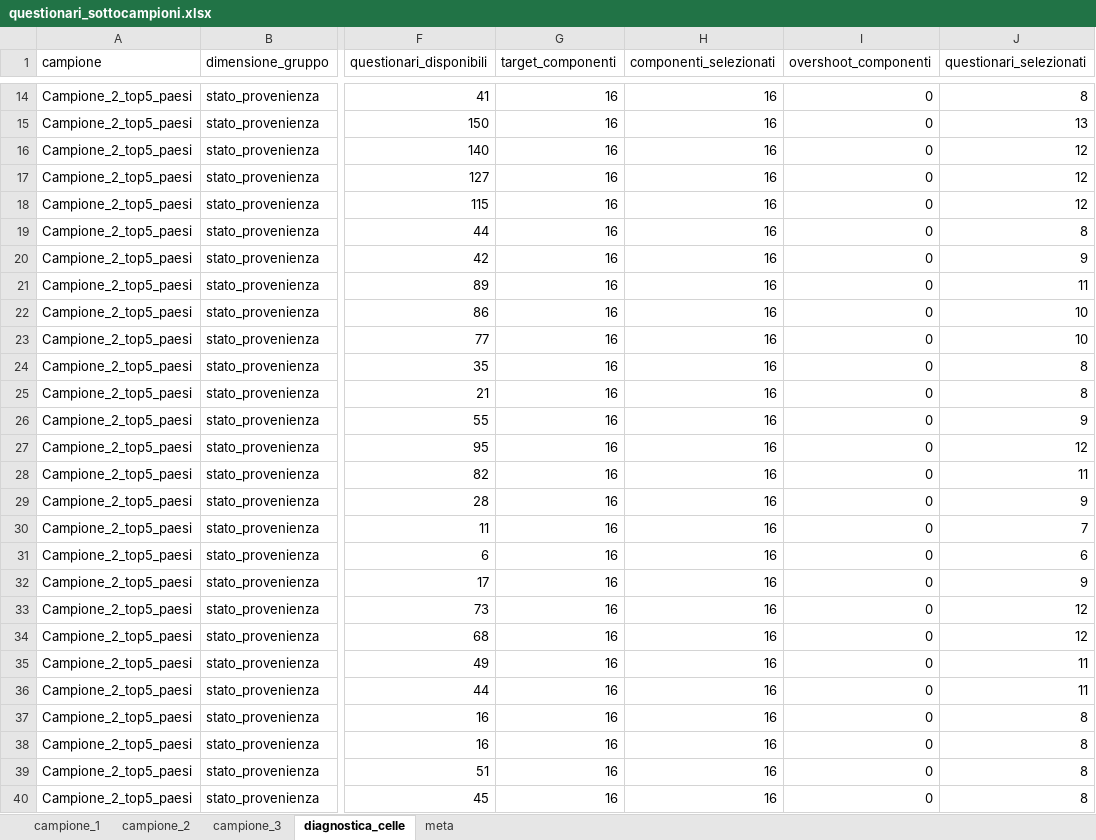
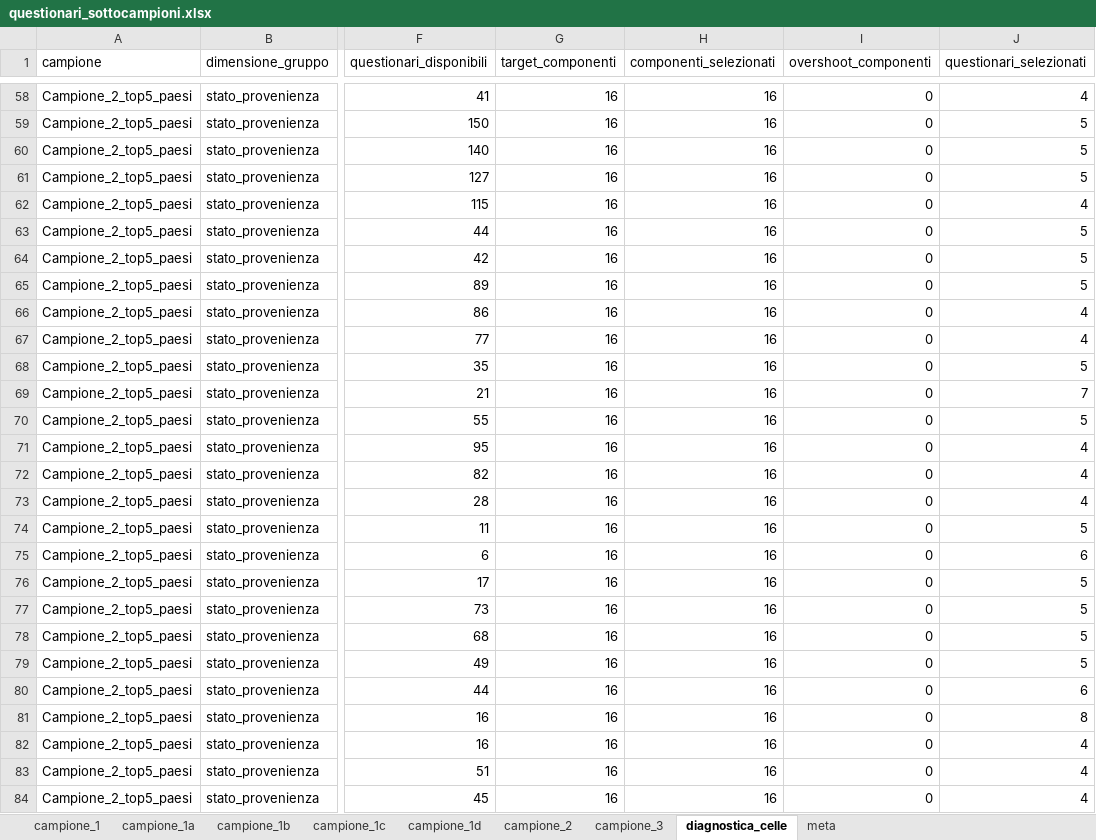
Before and after one commit to salvatoreazzena/questionari2025, an Excel workbook: questionari_sottocampioni.xlsx, sheet diagnostica_celle, drawn as a sheet; only a part is shown, gaps mark what is left out; values as stored, in another font and other column widths than the file's, no borders; addresses are those after the commit; the diff covers the shown part only; the diff names each change by its address in the sheet, - before the commit and + after, or states it on an @@ line.

```diff
--- a/questionari_sottocampioni.xlsx (sheet diagnostica_celle)
+++ b/questionari_sottocampioni.xlsx (sheet diagnostica_celle)
+sheet tab: campione_1a
+sheet tab: campione_1b
+sheet tab: campione_1c
+sheet tab: campione_1d
-J58 (questionari_selezionati): 8
+J58 (questionari_selezionati): 4
-J59 (questionari_selezionati): 13
+J59 (questionari_selezionati): 5
-J60:J61 (questionari_selezionati): 12
+J60:J61 (questionari_selezionati): 5
-J62 (questionari_selezionati): 12
+J62 (questionari_selezionati): 4
-J63 (questionari_selezionati): 8
+J63 (questionari_selezionati): 5
-J64 (questionari_selezionati): 9
+J64 (questionari_selezionati): 5
-J65 (questionari_selezionati): 11
+J65 (questionari_selezionati): 5
-J66:J67 (questionari_selezionati): 10
+J66:J67 (questionari_selezionati): 4
-J68 (questionari_selezionati): 8
+J68 (questionari_selezionati): 5
-J69 (questionari_selezionati): 8
+J69 (questionari_selezionati): 7
-J70 (questionari_selezionati): 9
+J70 (questionari_selezionati): 5
-J71 (questionari_selezionati): 12
+J71 (questionari_selezionati): 4
-J72 (questionari_selezionati): 11
+J72 (questionari_selezionati): 4
-J73 (questionari_selezionati): 9
+J73 (questionari_selezionati): 4
-J74 (questionari_selezionati): 7
+J74 (questionari_selezionati): 5
-J76 (questionari_selezionati): 9
+J76 (questionari_selezionati): 5
-J77:J78 (questionari_selezionati): 12
+J77:J78 (questionari_selezionati): 5
-J79 (questionari_selezionati): 11
+J79 (questionari_selezionati): 5
-J80 (questionari_selezionati): 11
+J80 (questionari_selezionati): 6
-J82:J84 (questionari_selezionati): 8
+J82:J84 (questionari_selezionati): 4
```
Also changed, not shown: 44 added rows and 41 edited cells elsewhere in this sheet, sheet campione_1, sheet campione_3, sheet campione_2, sheet meta, 5 other files.
